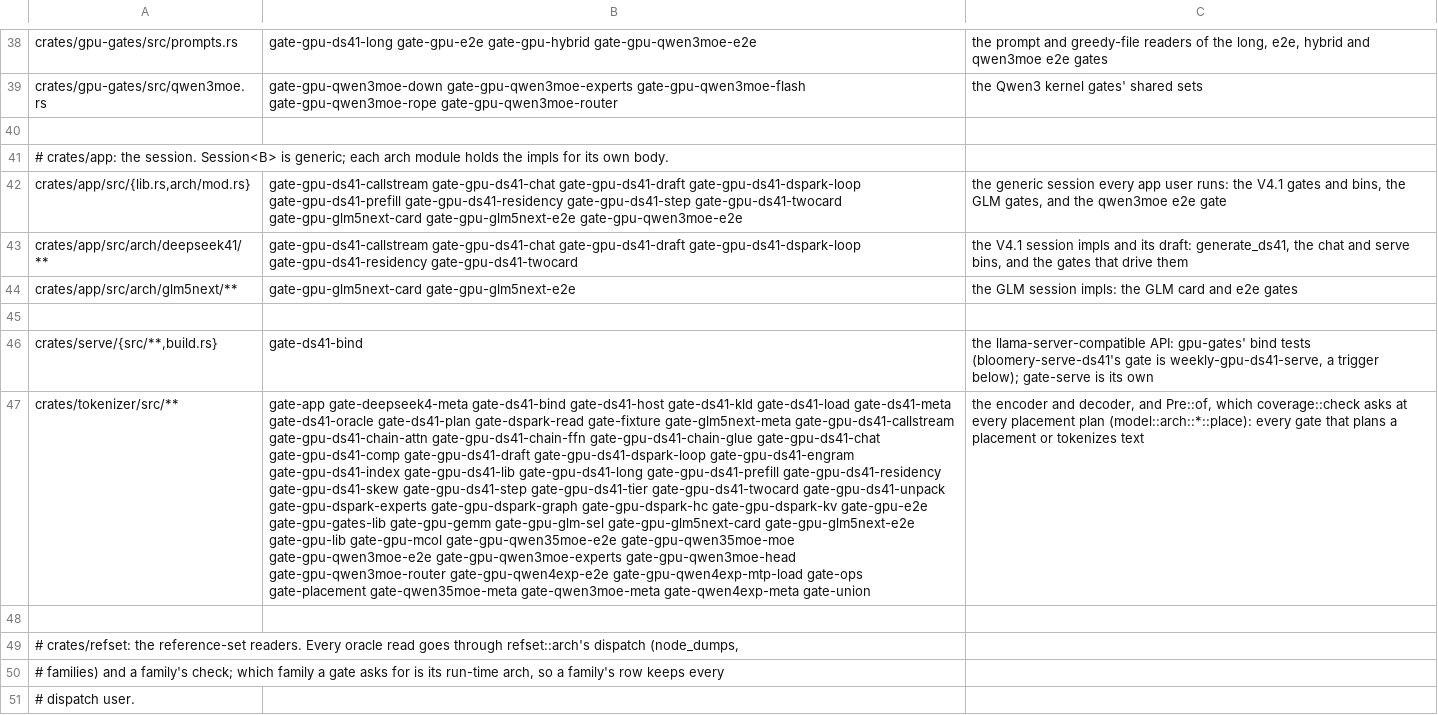
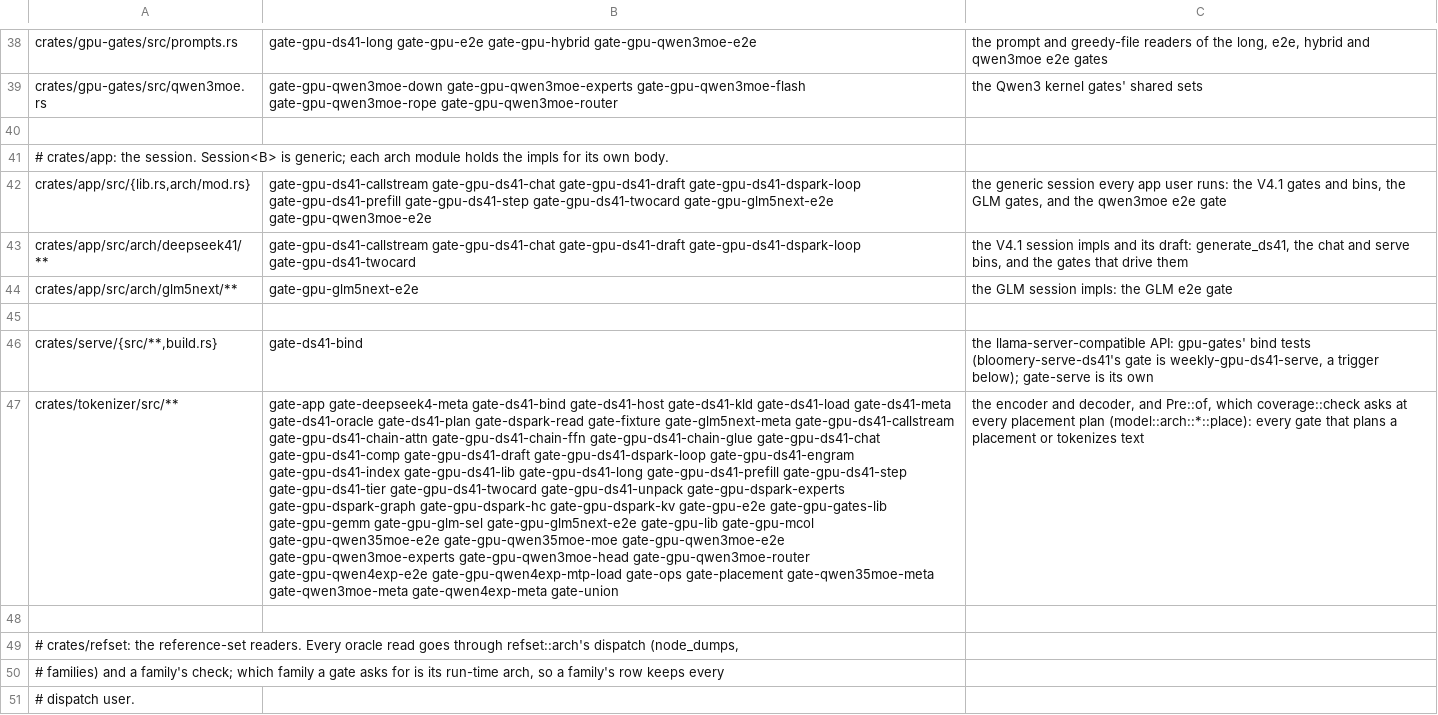
Before and after one commit to midagedev/bloomery, a TSV file: tools/gate-paths.tsv, drawn as a sheet; only a part is shown, gaps mark what is left out; the diff covers the shown part only; the diff names each change by its address in the sheet, - before the commit and + after, or states it on an @@ line.

```diff
--- a/tools/gate-paths.tsv
+++ b/tools/gate-paths.tsv
-B42: …gate-gpu-ds41-dspark-loop gate-gpu-ds41-prefill gate-gpu-ds41-residency gate-gpu-ds41-step gate-gpu-ds41-twocard gate-gpu-glm5next-card gate-gpu-glm5next-e2e gate-gpu-qwen3moe-e2e
+B42: …gate-gpu-ds41-dspark-loop gate-gpu-ds41-prefill gate-gpu-ds41-step gate-gpu-ds41-twocard gate-gpu-glm5next-e2e gate-gpu-qwen3moe-e2e
-B43: …gate-gpu-ds41-draft gate-gpu-ds41-dspark-loop gate-gpu-ds41-residency gate-gpu-ds41-twocard
+B43: …gate-gpu-ds41-draft gate-gpu-ds41-dspark-loop gate-gpu-ds41-twocard
-B44: gate-gpu-glm5next-card gate-gpu-glm5next-e2e
+B44: gate-gpu-glm5next-e2e
-C44: the GLM session impls: the GLM card and e2e gates
+C44: the GLM session impls: the GLM e2e gate
-B47: …gate-gpu-ds41-long gate-gpu-ds41-prefill gate-gpu-ds41-residency gate-gpu-ds41-skew gate-gpu-ds41-step gate-gpu-ds41-tier gate-gpu-ds41-twocard gate-gpu-ds41-unpack gate-gpu-dspark-experts gate-gpu-dspark-graph gate-gpu-dspark-hc gate-gpu-dspark-kv gate-gpu-e2e gate-gpu-gates-lib gate-gpu-gemm gate-gpu-glm-sel gate-gpu-glm5next-card gate-gpu-glm5next-e2e gate-gpu-lib…
+B47: …gate-gpu-ds41-long gate-gpu-ds41-prefill gate-gpu-ds41-step gate-gpu-ds41-tier gate-gpu-ds41-twocard gate-gpu-ds41-unpack gate-gpu-dspark-experts gate-gpu-dspark-graph gate-gpu-dspark-hc gate-gpu-dspark-kv gate-gpu-e2e gate-gpu-gates-lib gate-gpu-gemm gate-gpu-glm-sel gate-gpu-glm5next-e2e gate-gpu-lib…
```
Also changed, not shown: 3 added rows and 22 edited cells elsewhere in this file, 16 other files.
